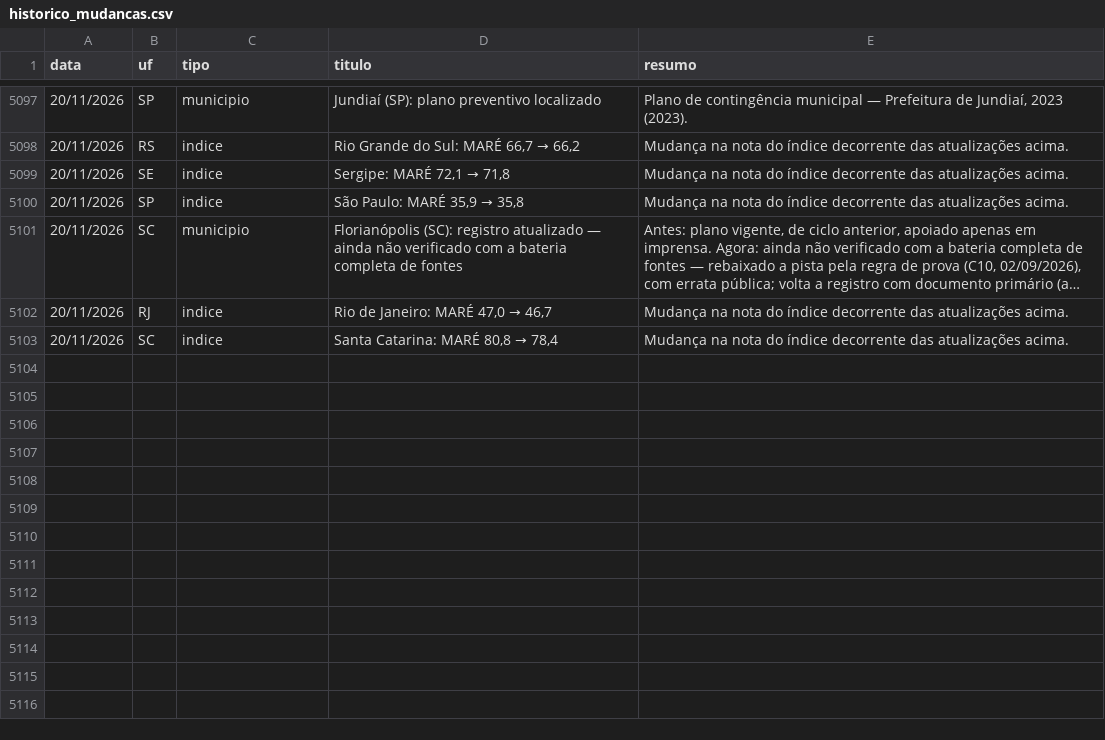
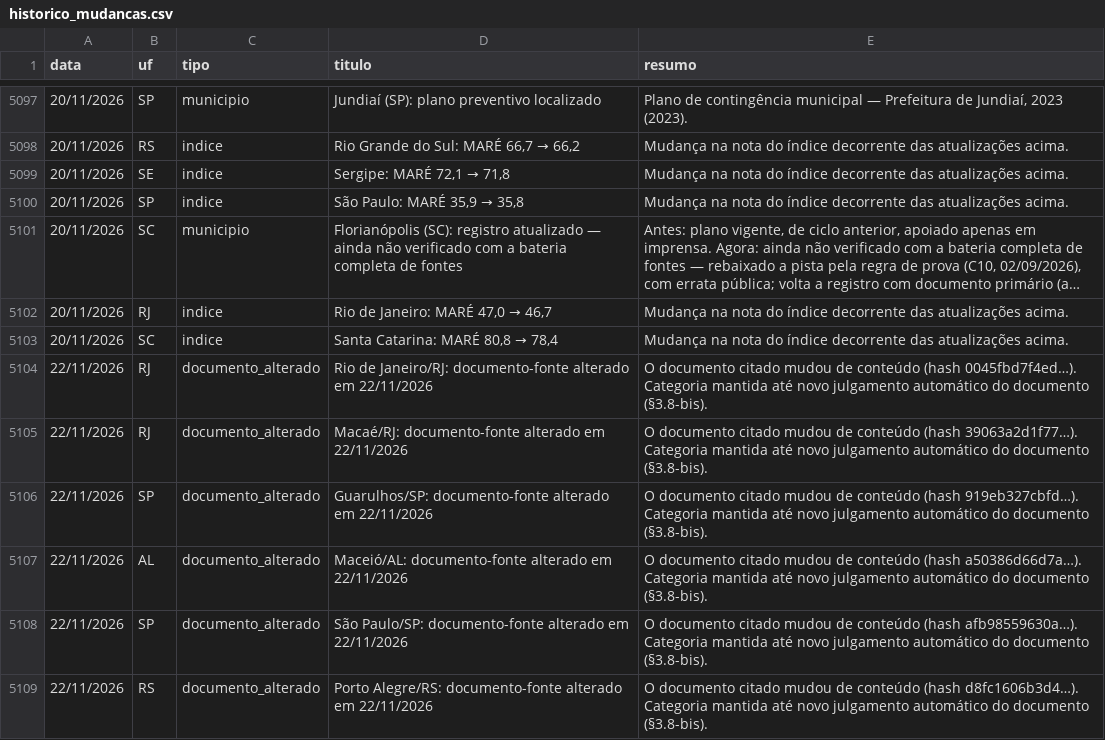
Before and after one commit to monitorelnino/monitorelnino, a CSV file: dados-abertos/historico_mudancas.csv, drawn as a sheet; only a part is shown, gaps mark what is left out; long unchanged cells end in …; the diff names each change by its address in the sheet, - before the commit and + after, or states it on an @@ line.

```diff
--- a/dados-abertos/historico_mudancas.csv
+++ b/dados-abertos/historico_mudancas.csv
+row 5104: 22/11/2026 | RJ | documento_alterado | Rio de Janeiro/RJ: documento-fonte alterado em 22/11/2026 | O documento citado mudou de conteúdo (hash 0045fbd7f4ed…). Categoria mantida até novo julgamento automático do documento (§3.8-bis).
+row 5105: 22/11/2026 | RJ | documento_alterado | Macaé/RJ: documento-fonte alterado em 22/11/2026 | O documento citado mudou de conteúdo (hash 39063a2d1f77…). Categoria mantida até novo julgamento automático do documento (§3.8-bis).
+row 5106: 22/11/2026 | SP | documento_alterado | Guarulhos/SP: documento-fonte alterado em 22/11/2026 | O documento citado mudou de conteúdo (hash 919eb327cbfd…). Categoria mantida até novo julgamento automático do documento (§3.8-bis).
+row 5107: 22/11/2026 | AL | documento_alterado | Maceió/AL: documento-fonte alterado em 22/11/2026 | O documento citado mudou de conteúdo (hash a50386d66d7a…). Categoria mantida até novo julgamento automático do documento (§3.8-bis).
+row 5108: 22/11/2026 | SP | documento_alterado | São Paulo/SP: documento-fonte alterado em 22/11/2026 | O documento citado mudou de conteúdo (hash afb98559630a…). Categoria mantida até novo julgamento automático do documento (§3.8-bis).
+row 5109: 22/11/2026 | RS | documento_alterado | Porto Alegre/RS: documento-fonte alterado em 22/11/2026 | O documento citado mudou de conteúdo (hash d8fc1606b3d4…). Categoria mantida até novo julgamento automático do documento (§3.8-bis).
```
Also changed, not shown: dados-abertos/painel_amostral.csv, dados-abertos/verificacao_municipal.csv, 45 other files.
